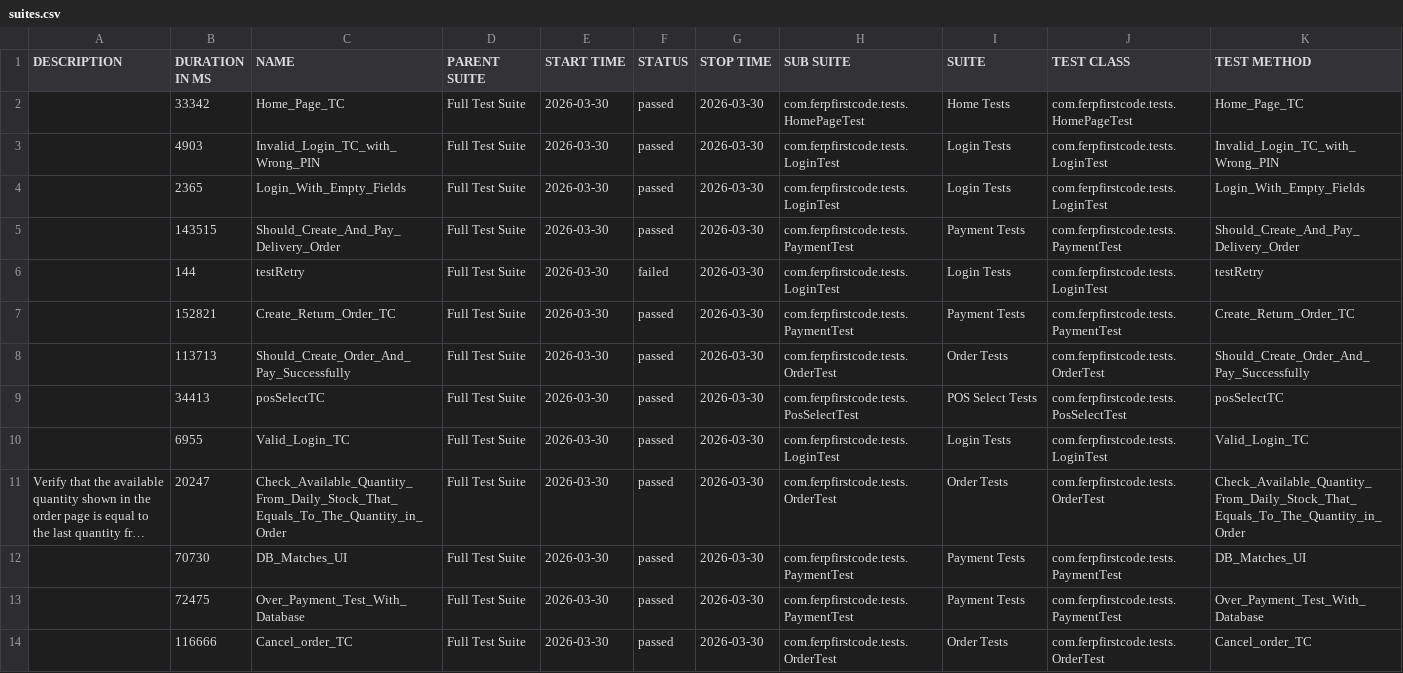
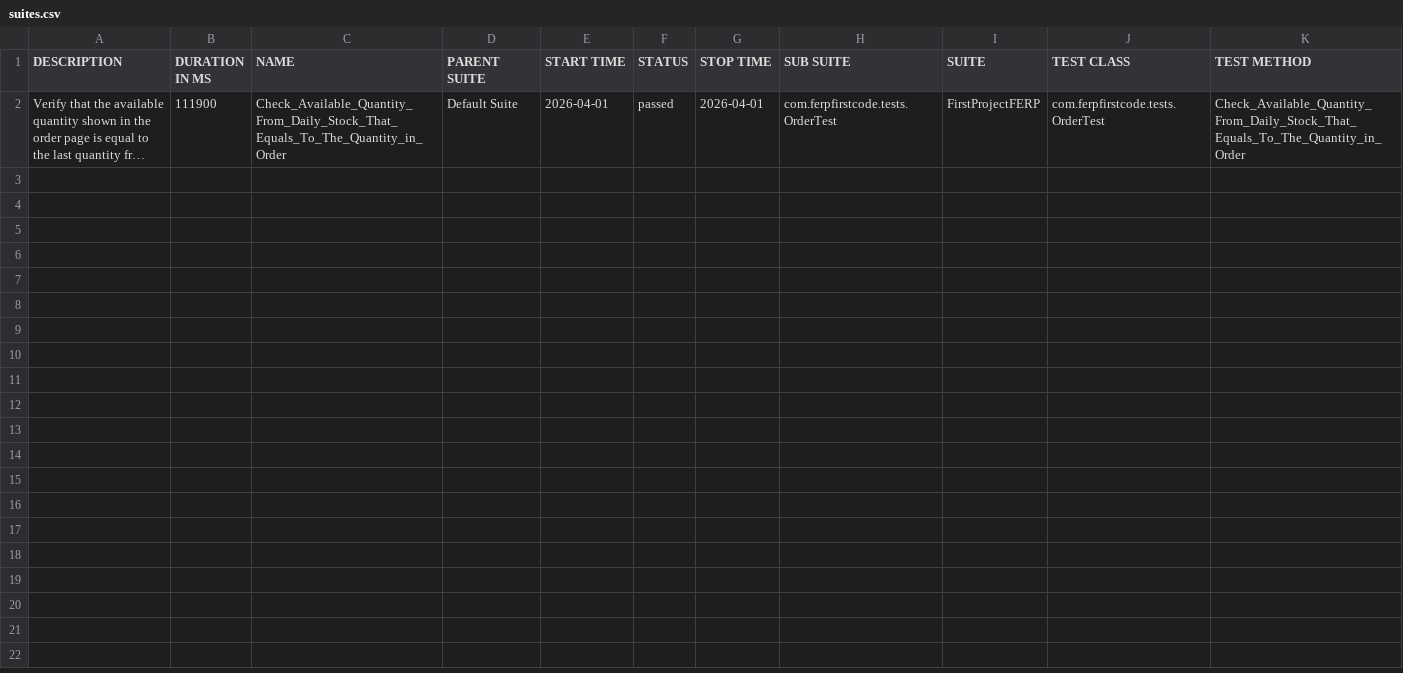
Before and after one commit to teamtester60-code/Full-Test-Case, a CSV file: test-output/full-report/data/suites.csv, drawn as a sheet; long unchanged cells end in …; removed rows and columns are numbered as before the commit, all else as after; the diff names each change by its address in the sheet, - before the commit and + after, or states it on an @@ line.

```diff
--- a/test-output/full-report/data/suites.csv
+++ b/test-output/full-report/data/suites.csv
-row 2:  | 33342 | Home_Page_TC | Full Test Suite | 2026-03-30 | passed | 2026-03-30 | com.ferpfirstcode.tests.HomePageTest | Home Tests | com.ferpfirstcode.tests.HomePageTest | Home_Page_TC
-row 3:  | 4903 | Invalid_Login_TC_with_Wrong_PIN | Full Test Suite | 2026-03-30 | passed | 2026-03-30 | com.ferpfirstcode.tests.LoginTest | Login Tests | com.ferpfirstcode.tests.LoginTest | Invalid_Login_TC_with_Wrong_PIN
-row 4:  | 2365 | Login_With_Empty_Fields | Full Test Suite | 2026-03-30 | passed | 2026-03-30 | com.ferpfirstcode.tests.LoginTest | Login Tests | com.ferpfirstcode.tests.LoginTest | Login_With_Empty_Fields
-row 5:  | 143515 | Should_Create_And_Pay_Delivery_Order | Full Test Suite | 2026-03-30 | passed | 2026-03-30 | com.ferpfirstcode.tests.PaymentTest | Payment Tests | com.ferpfirstcode.tests.PaymentTest | Should_Create_And_Pay_Delivery_Order
-row 6:  | 144 | testRetry | Full Test Suite | 2026-03-30 | failed | 2026-03-30 | com.ferpfirstcode.tests.LoginTest | Login Tests | com.ferpfirstcode.tests.LoginTest | testRetry
-row 7:  | 152821 | Create_Return_Order_TC | Full Test Suite | 2026-03-30 | passed | 2026-03-30 | com.ferpfirstcode.tests.PaymentTest | Payment Tests | com.ferpfirstcode.tests.PaymentTest | Create_Return_Order_TC
-row 8:  | 113713 | Should_Create_Order_And_Pay_Successfully | Full Test Suite | 2026-03-30 | passed | 2026-03-30 | com.ferpfirstcode.tests.OrderTest | Order Tests | com.ferpfirstcode.tests.OrderTest | Should_Create_Order_And_Pay_Successfully
-row 9:  | 34413 | posSelectTC | Full Test Suite | 2026-03-30 | passed | 2026-03-30 | com.ferpfirstcode.tests.PosSelectTest | POS Select Tests | com.ferpfirstcode.tests.PosSelectTest | posSelectTC
-row 10:  | 6955 | Valid_Login_TC | Full Test Suite | 2026-03-30 | passed | 2026-03-30 | com.ferpfirstcode.tests.LoginTest | Login Tests | com.ferpfirstcode.tests.LoginTest | Valid_Login_TC
-B2 (DURATION IN MS): 20247
+B2 (DURATION IN MS): 111900
-D2 (PARENT SUITE): Full Test Suite
+D2 (PARENT SUITE): Default Suite
-E2 (START TIME): 2026-03-30
+E2 (START TIME): 2026-04-01
-G2 (STOP TIME): 2026-03-30
+G2 (STOP TIME): 2026-04-01
-I2 (SUITE): Order Tests
+I2 (SUITE): FirstProjectFERP
-row 12:  | 70730 | DB_Matches_UI | Full Test Suite | 2026-03-30 | passed | 2026-03-30 | com.ferpfirstcode.tests.PaymentTest | Payment Tests | com.ferpfirstcode.tests.PaymentTest | DB_Matches_UI
-row 13:  | 72475 | Over_Payment_Test_With_Database | Full Test Suite | 2026-03-30 | passed | 2026-03-30 | com.ferpfirstcode.tests.PaymentTest | Payment Tests | com.ferpfirstcode.tests.PaymentTest | Over_Payment_Test_With_Database
-row 14:  | 116666 | Cancel_order_TC | Full Test Suite | 2026-03-30 | passed | 2026-03-30 | com.ferpfirstcode.tests.OrderTest | Order Tests | com.ferpfirstcode.tests.OrderTest | Cancel_order_TC
```
Also changed, not shown: 20 other files.
